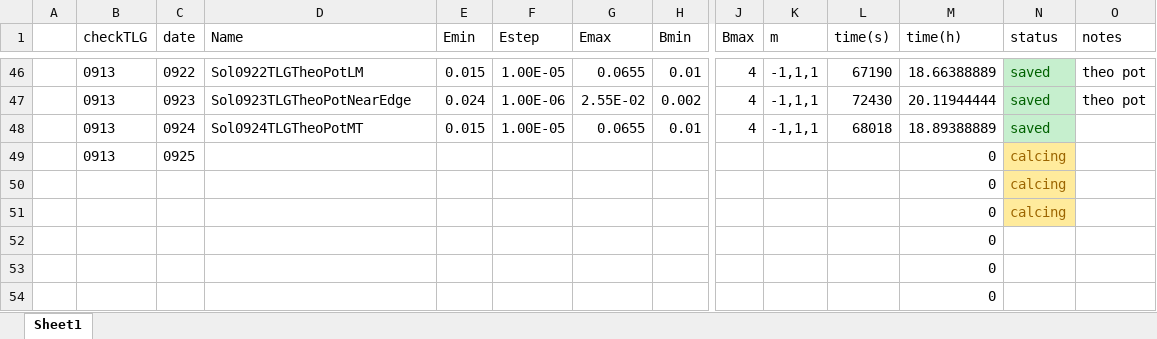
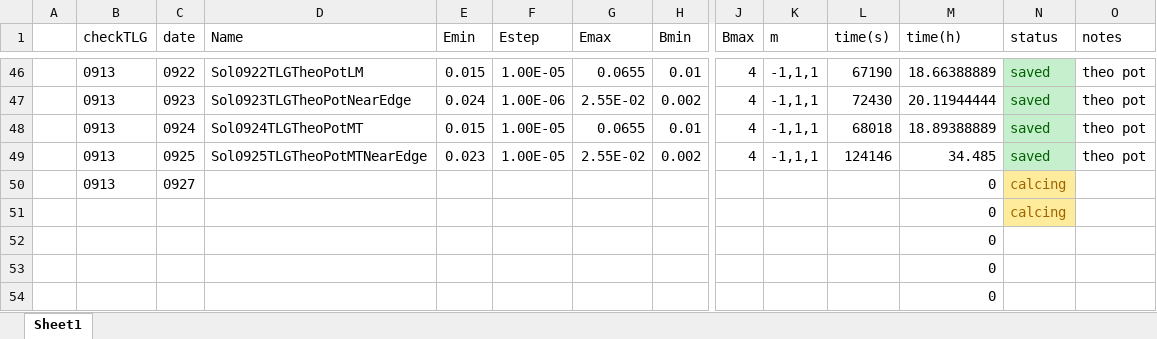
Before and after one commit to QDLatIIIS/GQDProject, an Excel workbook: TLGAnalyticTheory/data/MMAdata/TLG data.xlsx, sheet Sheet1, drawn as a sheet; only a part is shown, gaps mark what is left out; values as stored, in another font and other column widths than the file's, no borders; removed rows and columns are numbered as before the commit, all else as after; rows hold the shown columns only; the diff names each change by its address in the sheet, - before the commit and + after, or states it on an @@ line.

Commit message:
Update dat
from 158
Last two commit by this account were also from 158, notes mistyped.
0925, theo pot, minus tau, E range near edge

```diff
--- a/TLGAnalyticTheory/data/MMAdata/TLG data.xlsx (sheet Sheet1)
+++ b/TLGAnalyticTheory/data/MMAdata/TLG data.xlsx (sheet Sheet1)
-O48 (notes): (empty)
+O48 (notes): theo pot
+row 49:  | 0913 | 0925 | Sol0925TLGTheoPotMTNearEdge | 0.023 | 1.00E-05 | 2.55E-02 | 0.002 | 4 | -1,1,1 | 124146 | 34.485 | saved | theo pot
-C50 (date): 0925
+C50 (date): 0927
-row 50:  |  |  |  |  |  |  |  |  |  |  | 0 | calcing
```
Also changed, not shown: formulas that keep their value, 3 other files.
